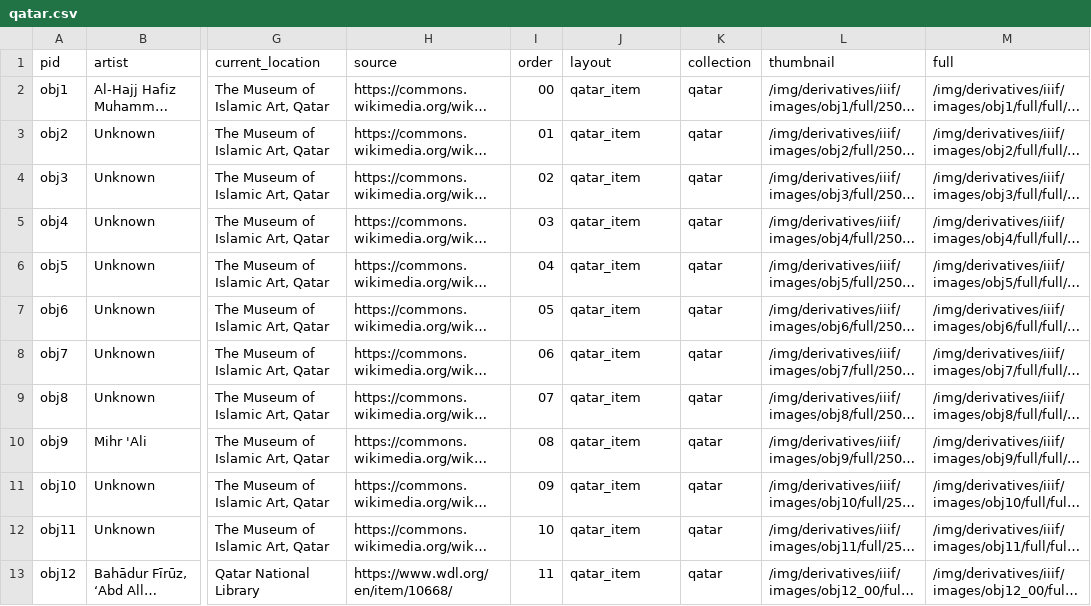
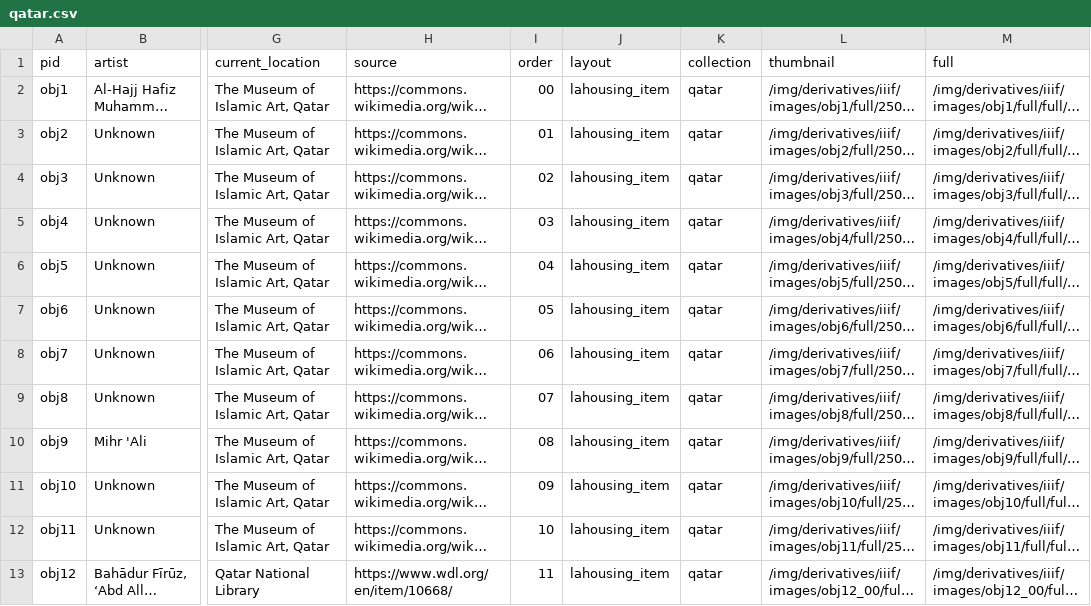
Before and after one commit to UCLALibrary/lahousing, a CSV file: _data/qatar.csv, drawn as a sheet; only a part is shown, gaps mark what is left out; long unchanged cells end in …; the diff names each change by its address in the sheet, - before the commit and + after, or states it on an @@ line.

Commit message:
change qatar_item to lahousing_item

```diff
--- a/_data/qatar.csv
+++ b/_data/qatar.csv
-J2:J13 (layout): qatar_item
+J2:J13 (layout): lahousing_item
```
Also changed, not shown: 13 other files.
